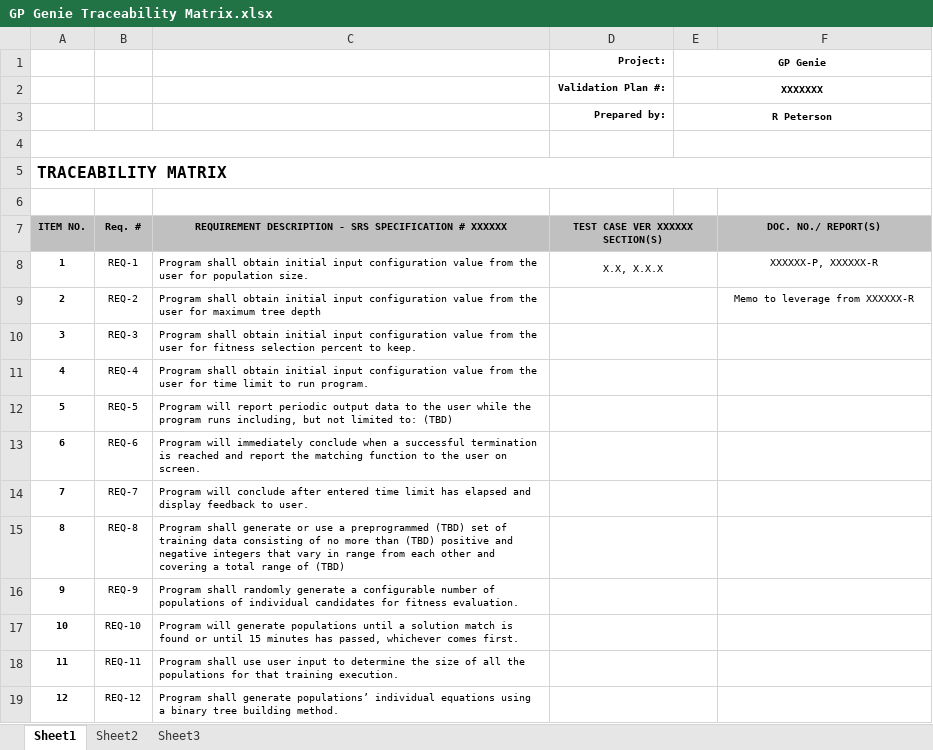
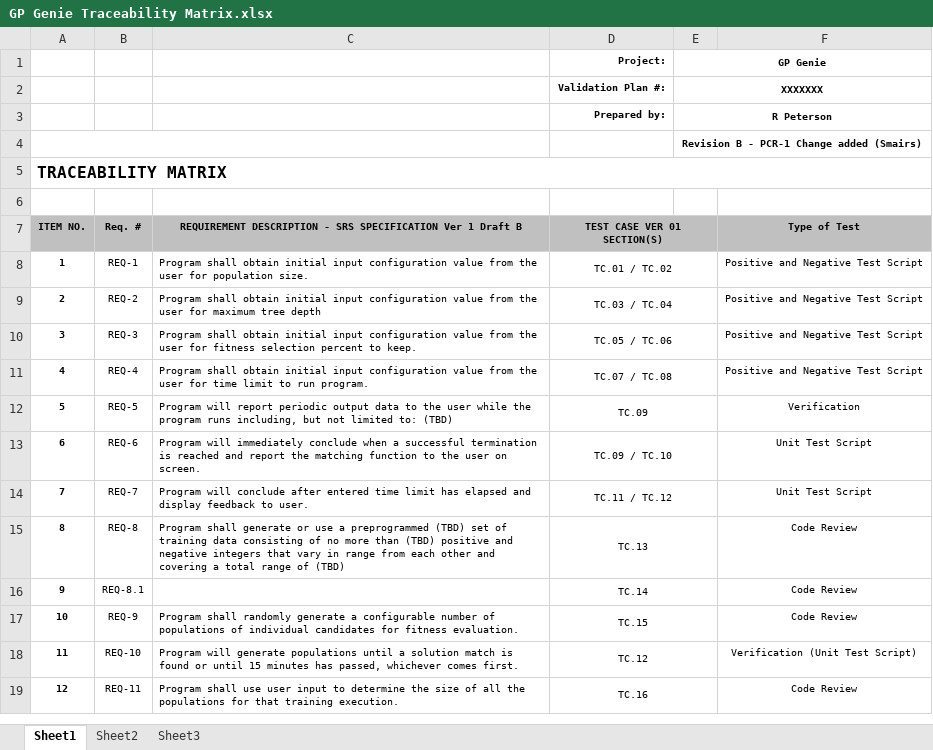
Before and after one commit to GP-Genie-Team/GPGenie, an Excel workbook: ProjectDoc/GP Genie Traceability Matrix.xlsx, sheet Sheet1, drawn as a sheet; only a part is shown; values as stored, in another font and other column widths than the file's, no borders; charts and pictures not drawn; removed rows and columns are numbered as before the commit, all else as after; the diff covers the shown part only; the diff names each change by its address in the sheet, - before the commit and + after, or states it on an @@ line.

Commit message:
Updated traceability matrix and assn #10

```diff
--- a/ProjectDoc/GP Genie Traceability Matrix.xlsx (sheet Sheet1)
+++ b/ProjectDoc/GP Genie Traceability Matrix.xlsx (sheet Sheet1)
-E4: (empty)
+E4: Revision B - PCR-1 Change added (Smairs)
-C7: …SRS SPECIFICATION # XXXXXX
+C7: …SRS SPECIFICATION Ver 1 Draft B
-D7: TEST CASE VER XXXXXX SECTION(S)
+D7: TEST CASE VER 01 SECTION(S)
-F7: DOC. NO./ REPORT(S)
+F7: Type of Test
-D8: X.X, X.X.X
+D8: TC.01 / TC.02
-F8: XXXXXX-P, XXXXXX-R
+F8: Positive and Negative Test Script
-D9: (empty)
+D9: TC.03 / TC.04
-F9: Memo to leverage from XXXXXX-R
+F9: Positive and Negative Test Script
-D10: (empty)
+D10: TC.05 / TC.06
-F10:F11: (empty)
+F10:F11: Positive and Negative Test Script
-D11: (empty)
+D11: TC.07 / TC.08
-D12: (empty)
+D12: TC.09
-F12: (empty)
+F12: Verification
-D13: (empty)
+D13: TC.09 / TC.10
-F13:F14: (empty)
+F13:F14: Unit Test Script
-D14: (empty)
+D14: TC.11 / TC.12
-D15: (empty)
+D15: TC.13
-F15: (empty)
+F15: Code Review
-row 16: 9 | REQ-9 | Program shall randomly generate a configurable number of populations of individual candidates for fitness evaluation.
+row 16: 9 | REQ-8.1 |  | TC.14 |  | Code Review
-B17: REQ-10
+B17: REQ-9
-C17: Program will generate populations until a solution match is found or until 15 minutes has passed, whichever comes first.
+C17: Program shall randomly generate a configurable number of populations of individual candidates for fitness evaluation.
-D17: (empty)
+D17: TC.15
-F17: (empty)
+F17: Code Review
-B18: REQ-11
+B18: REQ-10
-C18: Program shall use user input to determine the size of all the populations for that training execution.
+C18: Program will generate populations until a solution match is found or until 15 minutes has passed, whichever comes first.
-D18: (empty)
+D18: TC.12
-F18: (empty)
+F18: Verification (Unit Test Script)
-B19: REQ-12
+B19: REQ-11
-C19: Program shall generate populations’ individual equations using a binary tree building method.
+C19: Program shall use user input to determine the size of all the populations for that training execution.
-D19: (empty)
+D19: TC.16
-F19: (empty)
+F19: Code Review
```
Also changed, not shown: 7 added rows, 5 removed rows and 34 edited cells elsewhere in this sheet, charts or pictures, 1 other file.
